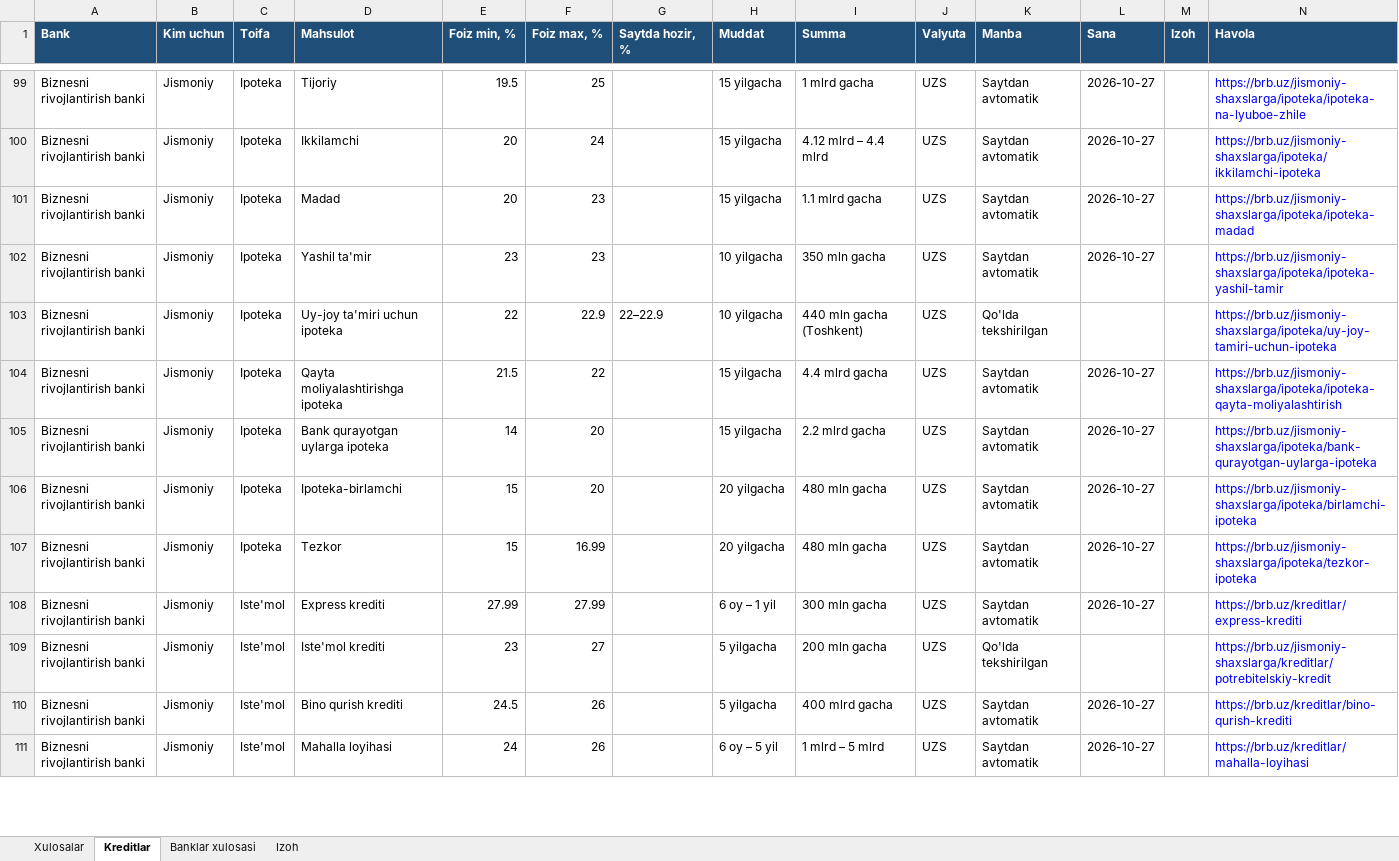
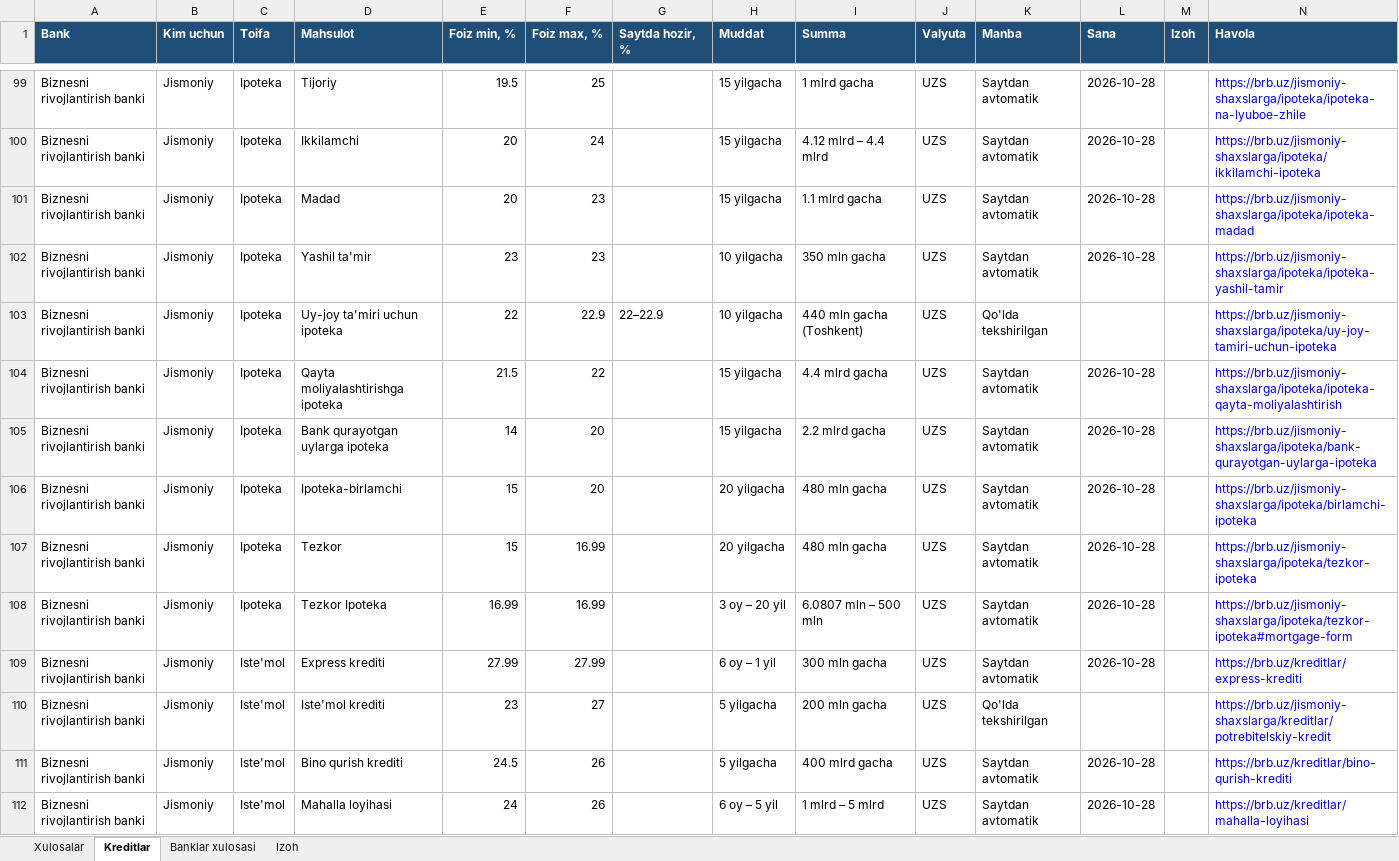
Before and after one commit to erkinaripov14-cbuchun/uz-banks, an Excel workbook: docs/banklar_kreditlar.xlsx, sheet Kreditlar, drawn as a sheet; only a part is shown, gaps mark what is left out; values as stored, in another font and other column widths than the file's, no borders; addresses are those after the commit; the diff covers the shown part only; the diff names each change by its address in the sheet, - before the commit and + after, or states it on an @@ line.

```diff
--- a/docs/banklar_kreditlar.xlsx (sheet Kreditlar)
+++ b/docs/banklar_kreditlar.xlsx (sheet Kreditlar)
-L99:L102 (Sana): 2026-10-27
+L99:L102 (Sana): 2026-10-28
-L104:L107 (Sana): 2026-10-27
+L104:L107 (Sana): 2026-10-28
+row 108: Biznesni rivojlantirish banki | Jismoniy | Ipoteka | Tezkor Ipoteka | 16.99 | 16.99 |  | 3 oy – 20 yil | 6.0807 mln – 500 mln | UZS | Saytdan avtomatik | 2026-10-28 |  | https://brb.uz/jismoniy-shaxslarga/ipoteka/tezkor-ipoteka#mortgage-form
-L109 (Sana): 2026-10-27
+L109 (Sana): 2026-10-28
-L111:L112 (Sana): 2026-10-27
+L111:L112 (Sana): 2026-10-28
```
Also changed, not shown: 2 added rows, 2 removed rows and 313 edited cells elsewhere in this sheet, sheet Banklar xulosasi, 3 other files.
